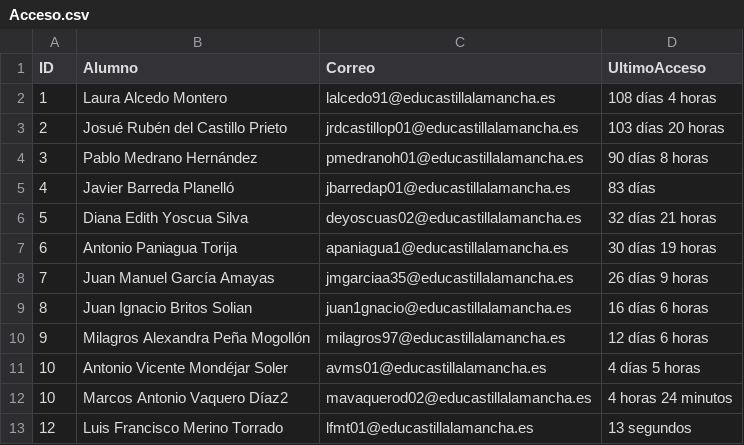
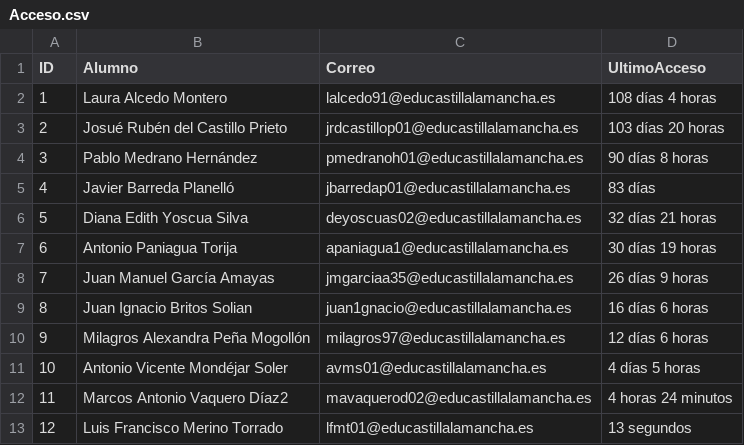
Before and after one commit to darlber/DI08, a CSV file: Modelo/Acceso.csv, drawn as a sheet.

Commit message:
feat: update database schema and enhance data import functionality
- Modify 'acceso.db' to set 'Id' as Primary Key and ensure unique IDs
- Adjust CSV import logic to prevent duplicate entries
- Add a backup of the database
- Enhance the 'Tabla' class to improve UI responsiveness with QTimer

```diff
--- a/Modelo/Acceso.csv
+++ b/Modelo/Acceso.csv
@@ -11,3 +11,3 @@ ID,Alumno,Correo,UltimoAcceso
 10,Antonio Vicente Mondéjar Soler,avms01@educastillalamancha.es,4 días 5 horas
-10,Marcos Antonio Vaquero Díaz2,mavaquerod02@educastillalamancha.es,4 horas 24 minutos
+11,Marcos Antonio Vaquero Díaz2,mavaquerod02@educastillalamancha.es,4 horas 24 minutos
 12,Luis Francisco Merino Torrado,lfmt01@educastillalamancha.es,13 segundos
```
Also changed, not shown: 4 other files.
